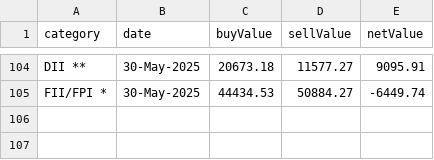
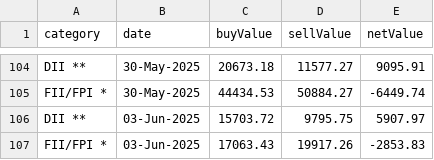
Before and after one commit to senthilkumarimuth/metrices, a CSV file: data/fii_dii_buy_sell_data.csv, drawn as a sheet; only a part is shown, gaps mark what is left out.

```diff
--- a/data/fii_dii_buy_sell_data.csv
+++ b/data/fii_dii_buy_sell_data.csv
@@ -105 +105,3 @@ DII **,30-May-2025,20673.18,11577.27,9095.91
 FII/FPI *,30-May-2025,44434.53,50884.27,-6449.74
+DII **,03-Jun-2025,15703.72,9795.75,5907.97
+FII/FPI *,03-Jun-2025,17063.43,19917.26,-2853.83
```
Also changed, not shown: data/gold_price_data.csv, data/usd_to_inr_exchange_rate.csv, 4 other files.
